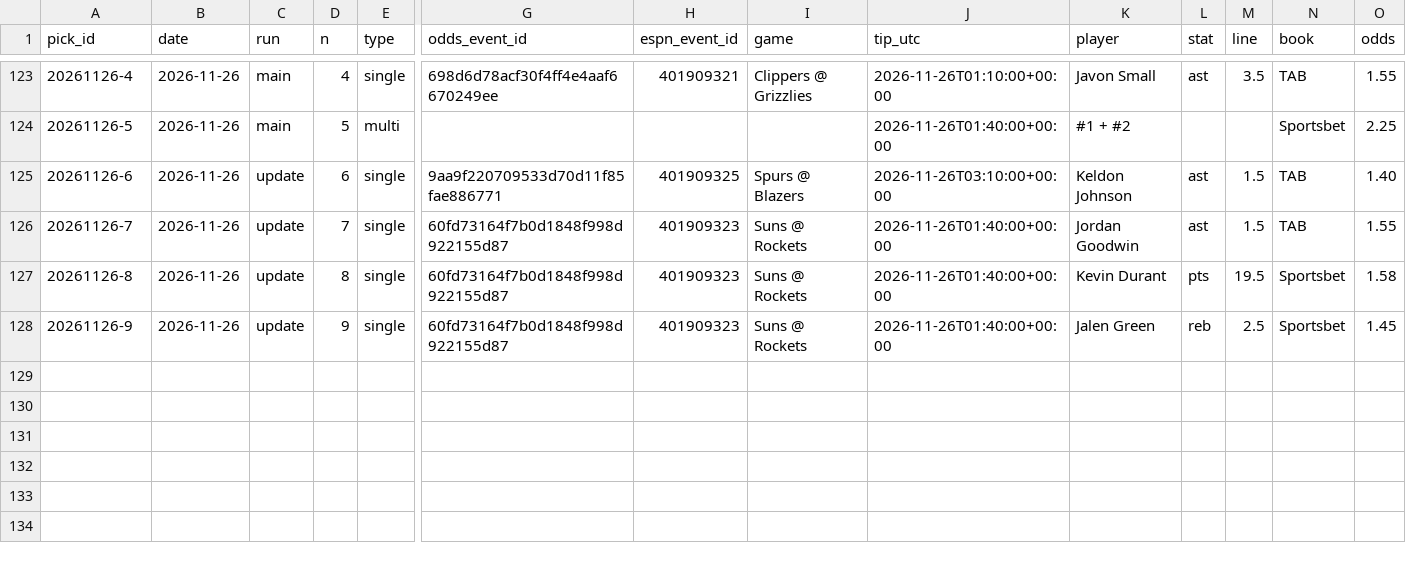
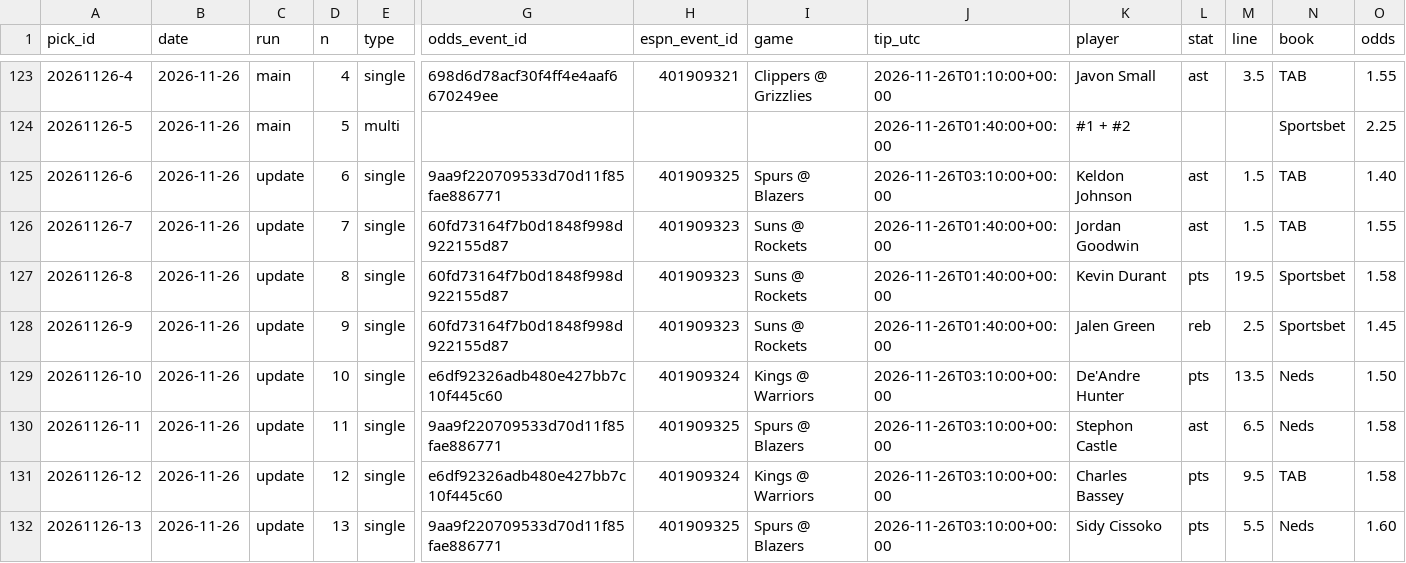
Before and after one commit to Peterhay88/nba-props-agent, a CSV file: data/picks.csv, drawn as a sheet; only a part is shown, gaps mark what is left out; rows hold the shown columns only; the diff names each change by its address in the sheet, - before the commit and + after, or states it on an @@ line.

Commit message:
data: scan update

```diff
--- a/data/picks.csv
+++ b/data/picks.csv
+row 129: 20261126-10 | 2026-11-26 | update | 10 | single | e6df92326adb480e427bb7c10f445c60 | 401909324 | Kings @ Warriors | 2026-11-26T03:10:00+00:00 | De'Andre Hunter | pts | 13.5 | Neds | 1.50
+row 130: 20261126-11 | 2026-11-26 | update | 11 | single | 9aa9f220709533d70d11f85fae886771 | 401909325 | Spurs @ Blazers | 2026-11-26T03:10:00+00:00 | Stephon Castle | ast | 6.5 | Neds | 1.58
+row 131: 20261126-12 | 2026-11-26 | update | 12 | single | e6df92326adb480e427bb7c10f445c60 | 401909324 | Kings @ Warriors | 2026-11-26T03:10:00+00:00 | Charles Bassey | pts | 9.5 | TAB | 1.58
+row 132: 20261126-13 | 2026-11-26 | update | 13 | single | 9aa9f220709533d70d11f85fae886771 | 401909325 | Spurs @ Blazers | 2026-11-26T03:10:00+00:00 | Sidy Cissoko | pts | 5.5 | Neds | 1.60
```
